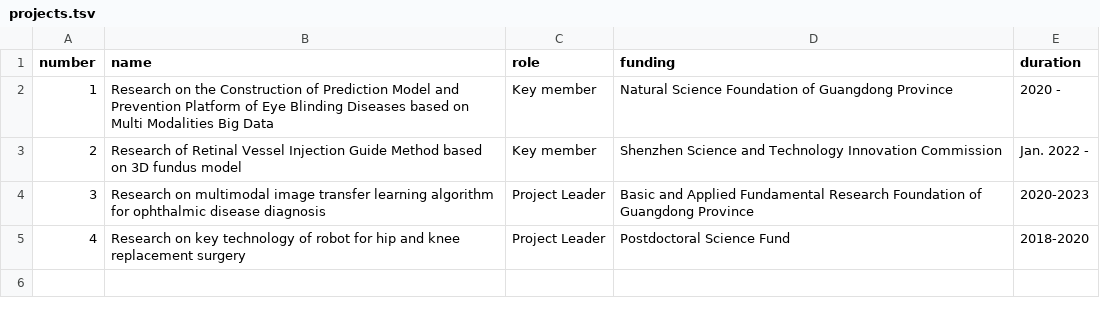
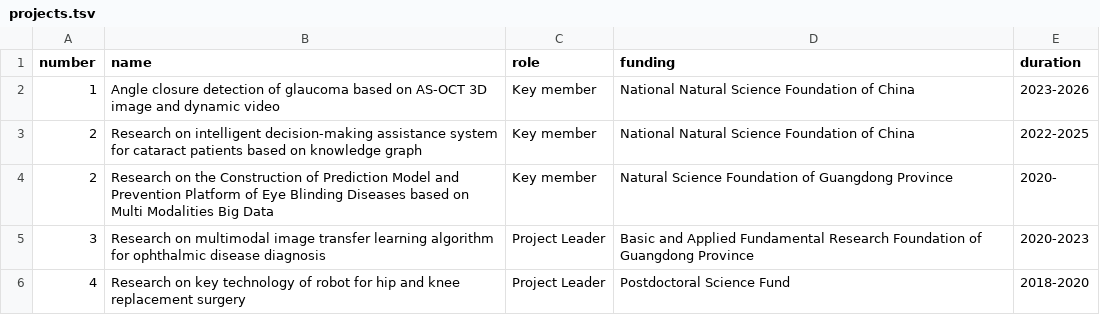
Before and after one commit to liamheng/liamheng.github.io, a TSV file: markdown_generator/projects.tsv, drawn as a sheet.

Commit message:
Update projects.tsv

```diff
--- a/markdown_generator/projects.tsv
+++ b/markdown_generator/projects.tsv
@@ -1,4 +1,5 @@
 number,name,role,funding,duration
-1,Research on the Construction of Prediction Model and Prevention Platform of Eye Blinding Diseases based on Multi Modalities Big Data, Key member, Natural Science Foundation of Guangdong Province, 2020 -
-2,Research of Retinal Vessel Injection Guide Method based on 3D fundus model,Key member, Shenzhen Science and Technology Innovation Commission, Jan. 2022 -
+1,Angle closure detection of glaucoma based on AS-OCT 3D image and dynamic video, Key member, National Natural Science Foundation of China, 2023-2026
+2,Research on intelligent decision-making assistance system for cataract patients based on knowledge graph, Key member, National Natural Science Foundation of China, 2022-2025
+2,Research on the Construction of Prediction Model and Prevention Platform of Eye Blinding Diseases based on Multi Modalities Big Data, Key member, Natural Science Foundation of Guangdong Province, 2020-
 3,Research on multimodal image transfer learning algorithm for ophthalmic disease diagnosis, Project Leader, Basic and Applied Fundamental Research Foundation of Guangdong Province, 2020-2023
```
